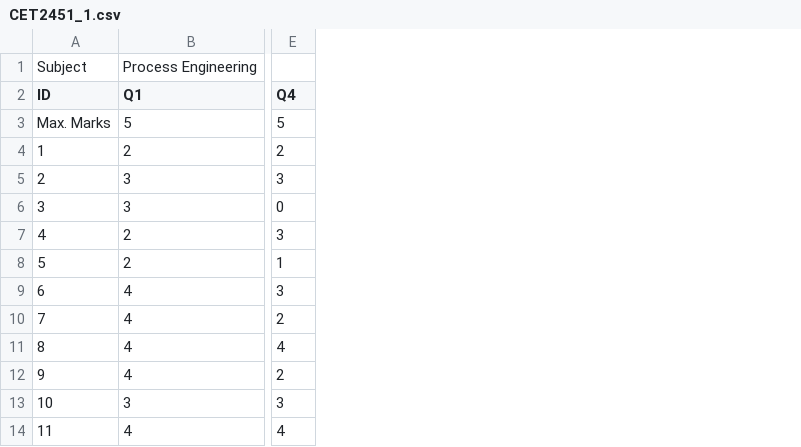
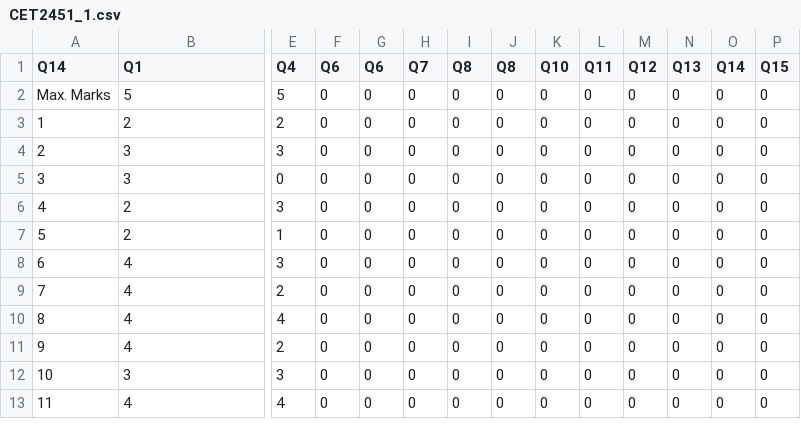
Before and after one commit to vishwanathdalvi/nbaacredit, a CSV file: RawData/CET2451_1.csv, drawn as a sheet; only a part is shown, gaps mark what is left out; removed rows and columns are numbered as before the commit, all else as after; rows hold the shown columns only; the diff names each change by its address in the sheet, - before the commit and + after, or states it on an @@ line.

```diff
--- a/RawData/CET2451_1.csv
+++ b/RawData/CET2451_1.csv
+column F (Q6), rows 2-13: all 0
+column G (Q6), rows 2-13: all 0
+column H (Q7), rows 2-13: all 0
+column I (Q8), rows 2-13: all 0
+column J (Q8), rows 2-13: all 0
+column K (Q10), rows 2-13: all 0
+column L (Q11), rows 2-13: all 0
+column M (Q12), rows 2-13: all 0
+column N (Q13), rows 2-13: all 0
+column O (Q14), rows 2-13: all 0
+column P (Q15), rows 2-13: all 0
-row 1: Subject | Process Engineering
@@ column A (Q14) renumbered in row 1 @@
```
Also changed, not shown: RawData/CET1201_0.csv, RawData/CET1402_6.csv, 8 other files.
